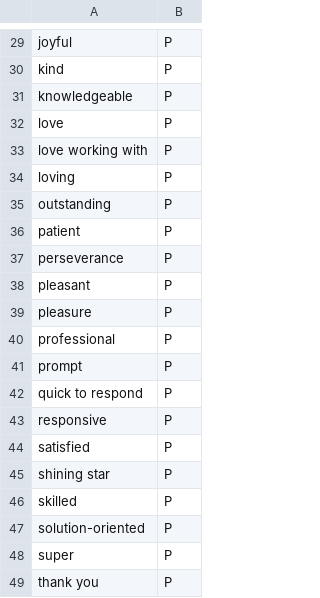
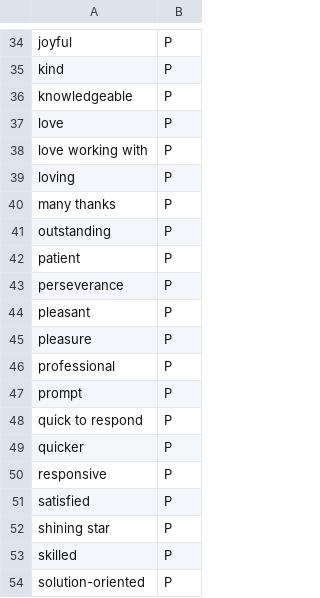
Before and after one commit to wjamesTMC/tsg-projects-2019_05-cust-sat, a CSV file: 0_Input_Vocabulary.csv, drawn as a sheet; only a part is shown, gaps mark what is left out; the shorter side is filled out with more unchanged rows; the diff covers the shown part only.

```diff
--- a/0_Input_Vocabulary.csv
+++ b/0_Input_Vocabulary.csv
@@ -34,2 +39,3 @@ love working with,P
 loving,P
+many thanks,P
 outstanding,P
@@ -42,2 +48,3 @@ prompt,P
 quick to respond,P
+quicker,P
 responsive,P
```
Also changed, not shown: 7 added rows and 1 removed row elsewhere in this file, 10 other files.
